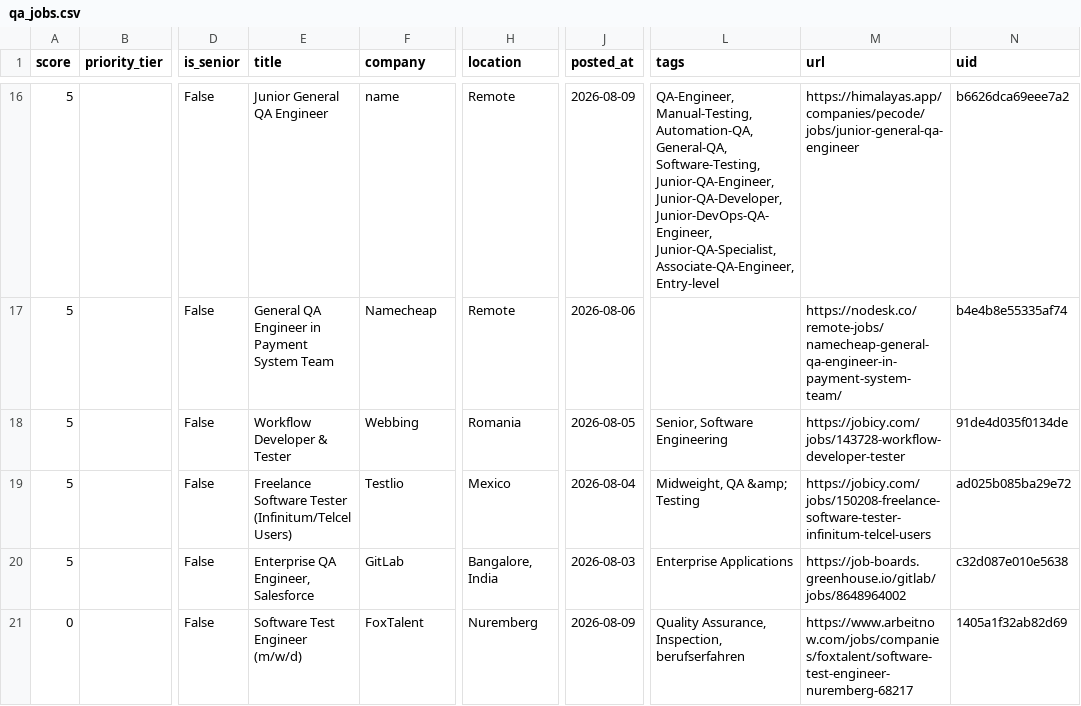
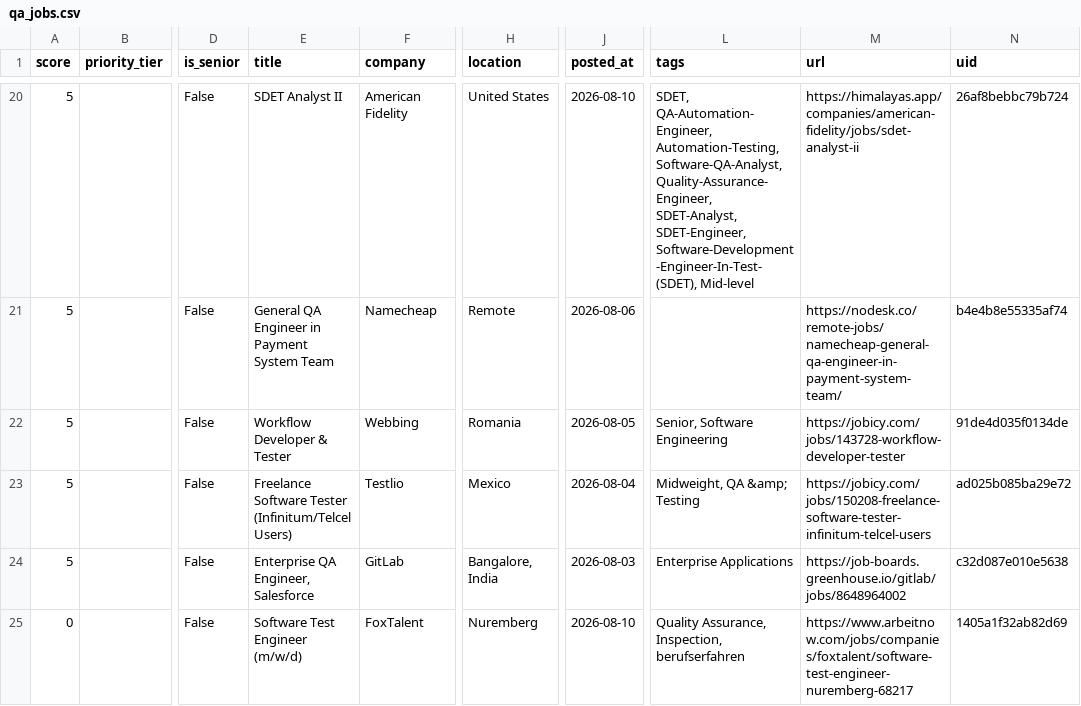
Before and after one commit to alif16syafri/job-scanner, a CSV file: output/qa_jobs.csv, drawn as a sheet; only a part is shown, gaps mark what is left out; addresses are those after the commit; the diff covers the shown part only; the diff names each change by its address in the sheet, - before the commit and + after, or states it on an @@ line.

```diff
--- a/output/qa_jobs.csv
+++ b/output/qa_jobs.csv
-E20 (title): Junior General QA Engineer
+E20 (title): SDET Analyst II
-F20 (company): name
+F20 (company): American Fidelity
-H20 (location): Remote
+H20 (location): United States
-J20 (posted_at): 2026-08-09
+J20 (posted_at): 2026-08-10
-L20 (tags): QA-Engineer, Manual-Testing, Automation-QA, General-QA, Software-Testing, Junior-QA-Engineer, Junior-QA-Developer, Junior-DevOps-QA-Engineer, Junior-QA-Specialist, Associate-QA-Engineer, Entry-level
+L20 (tags): SDET, QA-Automation-Engineer, Automation-Testing, Software-QA-Analyst, Quality-Assurance-Engineer, SDET-Analyst, SDET-Engineer, Software-Development-Engineer-In-Test-(SDET), Mid-level
-M20 (url): https://himalayas.app/companies/pecode/jobs/junior-general-qa-engineer
+M20 (url): https://himalayas.app/companies/american-fidelity/jobs/sdet-analyst-ii
-N20 (uid): b6626dca69eee7a2
+N20 (uid): 26af8bebbc79b724
-J25 (posted_at): 2026-08-09
+J25 (posted_at): 2026-08-10
```
Also changed, not shown: 6 added rows, 2 removed rows and 21 edited cells elsewhere in this file, 2 other files.
